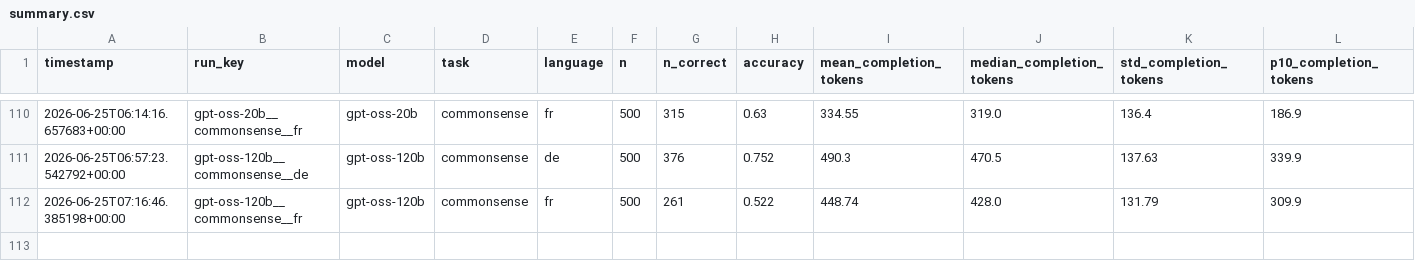
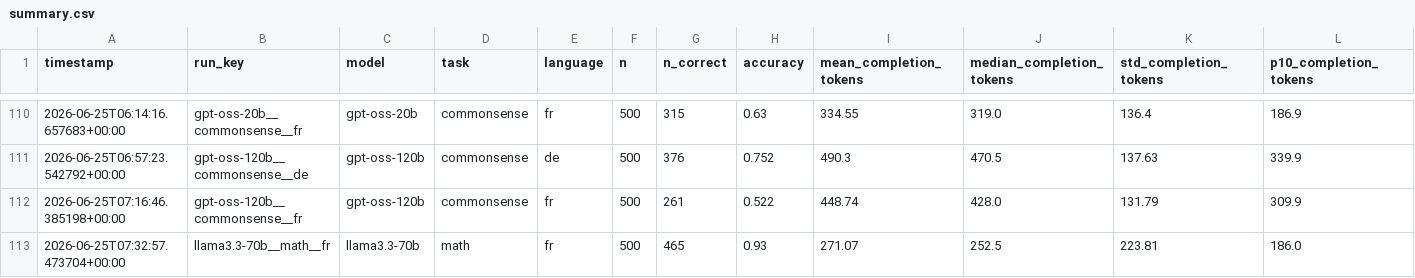
Before and after one commit to MrAyushBajpai/multilang-token-efficiency, a CSV file: results/summary.csv, drawn as a sheet; only a part is shown, gaps mark what is left out; rows hold the shown columns only; the diff names each change by its address in the sheet, - before the commit and + after, or states it on an @@ line.

Commit message:
Added Result for llama3.3-70b for Math Task in French

```diff
--- a/results/summary.csv
+++ b/results/summary.csv
+row 113: 2026-06-25T07:32:57.473704+00:00 | llama3.3-70b__math__fr | llama3.3-70b | math | fr | 500 | 465 | 0.93 | 271.07 | 252.5 | 223.81 | 186.0
```
Also changed, not shown: 2 other files.
